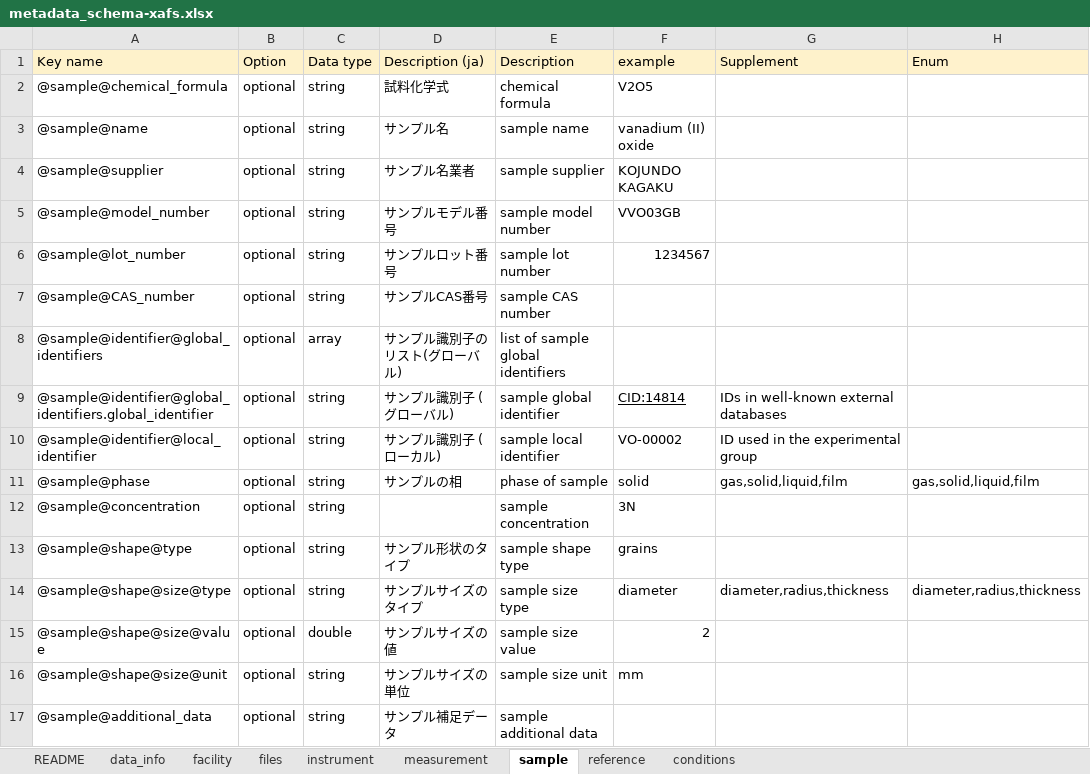
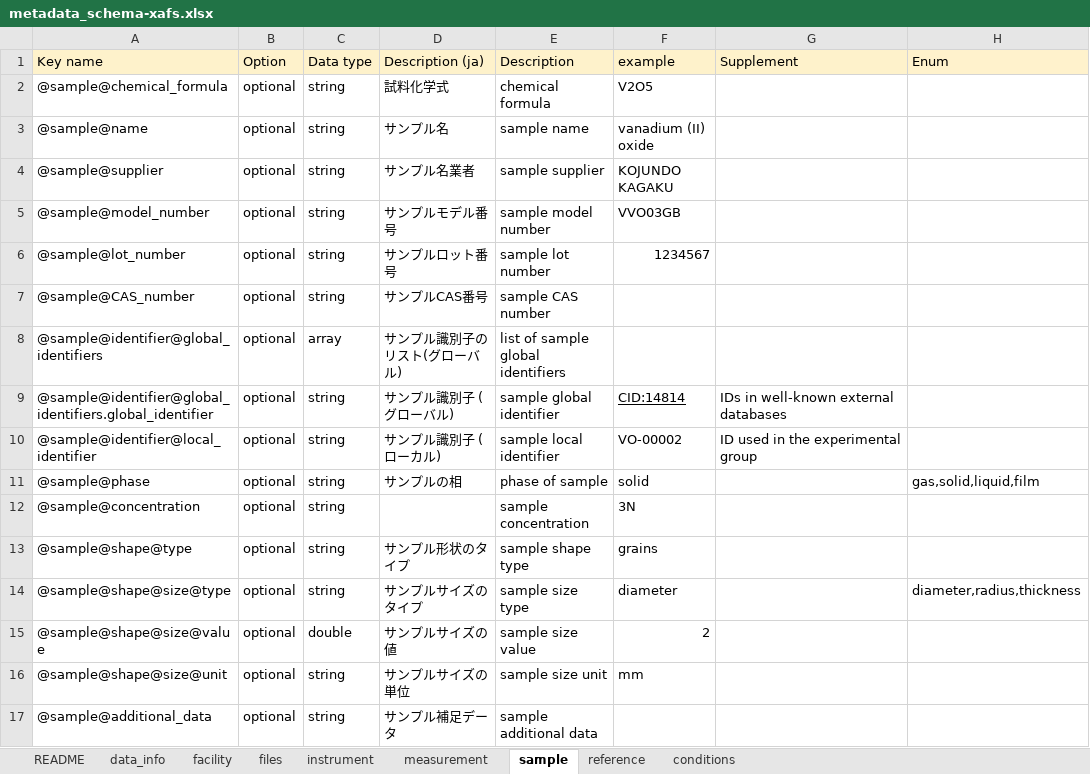
Before and after one commit to matumot/xafs-schema, an Excel workbook: draft/20221212/metadata_schema-xafs.xlsx, sheet sample, drawn as a sheet; values as stored, in another font and other column widths than the file's, no borders; the diff names each change by its address in the sheet, - before the commit and + after, or states it on an @@ line.

```diff
--- a/draft/20221212/metadata_schema-xafs.xlsx (sheet sample)
+++ b/draft/20221212/metadata_schema-xafs.xlsx (sheet sample)
-G11 (Supplement): gas,solid,liquid,film
+G11 (Supplement): (empty)
-G14 (Supplement): diameter,radius,thickness
+G14 (Supplement): (empty)
```
Also changed, not shown: sheet reference, sheet data_info, sheet conditions, sheet files, sheet facility, 2 other files.
